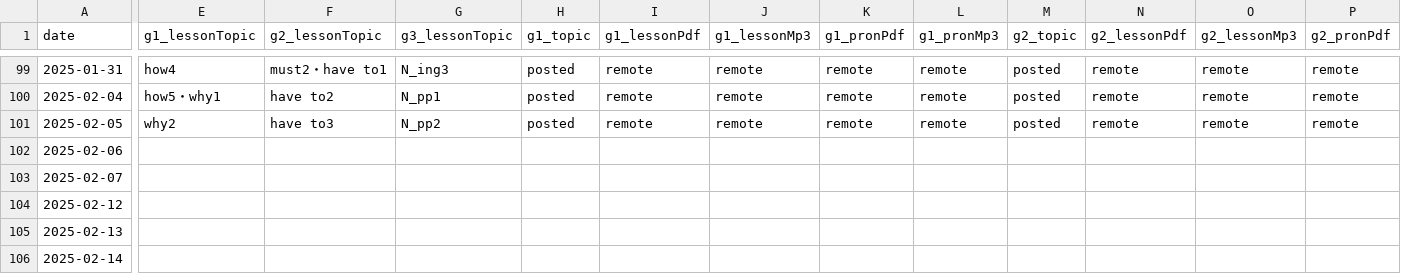
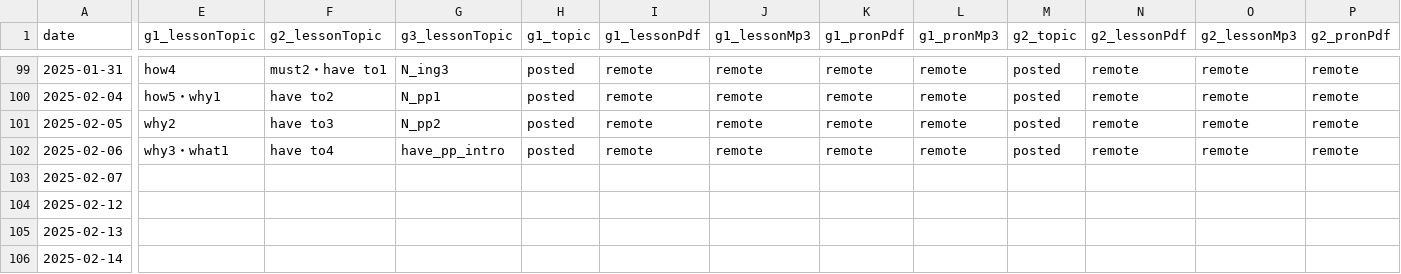
Before and after one commit to iotsuka1958/english_slides, a CSV file: classroom.csv, drawn as a sheet; only a part is shown, gaps mark what is left out; the diff covers the shown part only; the diff names each change by its address in the sheet, - before the commit and + after, or states it on an @@ line.

```diff
--- a/classroom.csv
+++ b/classroom.csv
-E102 (g1_lessonTopic): (empty)
+E102 (g1_lessonTopic): why3・what1
-F102 (g2_lessonTopic): (empty)
+F102 (g2_lessonTopic): have to4
-G102 (g3_lessonTopic): (empty)
+G102 (g3_lessonTopic): have_pp_intro
-H102 (g1_topic): (empty)
+H102 (g1_topic): posted
-I102 (g1_lessonPdf): (empty)
+I102 (g1_lessonPdf): remote
-J102 (g1_lessonMp3): (empty)
+J102 (g1_lessonMp3): remote
-K102 (g1_pronPdf): (empty)
+K102 (g1_pronPdf): remote
-L102 (g1_pronMp3): (empty)
+L102 (g1_pronMp3): remote
-M102 (g2_topic): (empty)
+M102 (g2_topic): posted
-N102 (g2_lessonPdf): (empty)
+N102 (g2_lessonPdf): remote
-O102 (g2_lessonMp3): (empty)
+O102 (g2_lessonMp3): remote
-P102 (g2_pronPdf): (empty)
+P102 (g2_pronPdf): remote
```
Also changed, not shown: 6 edited cells elsewhere in this file, work_log.csv, 6 other files.
